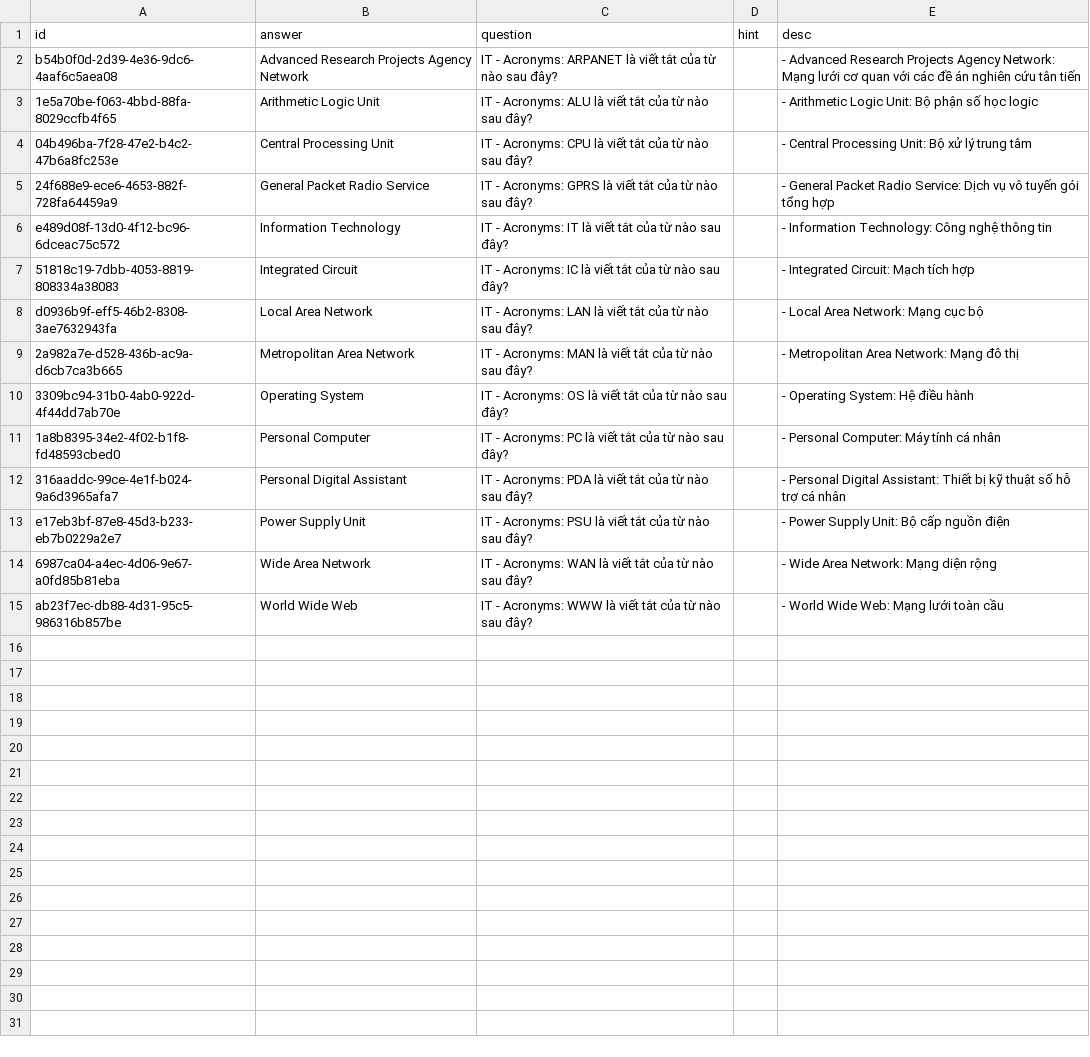
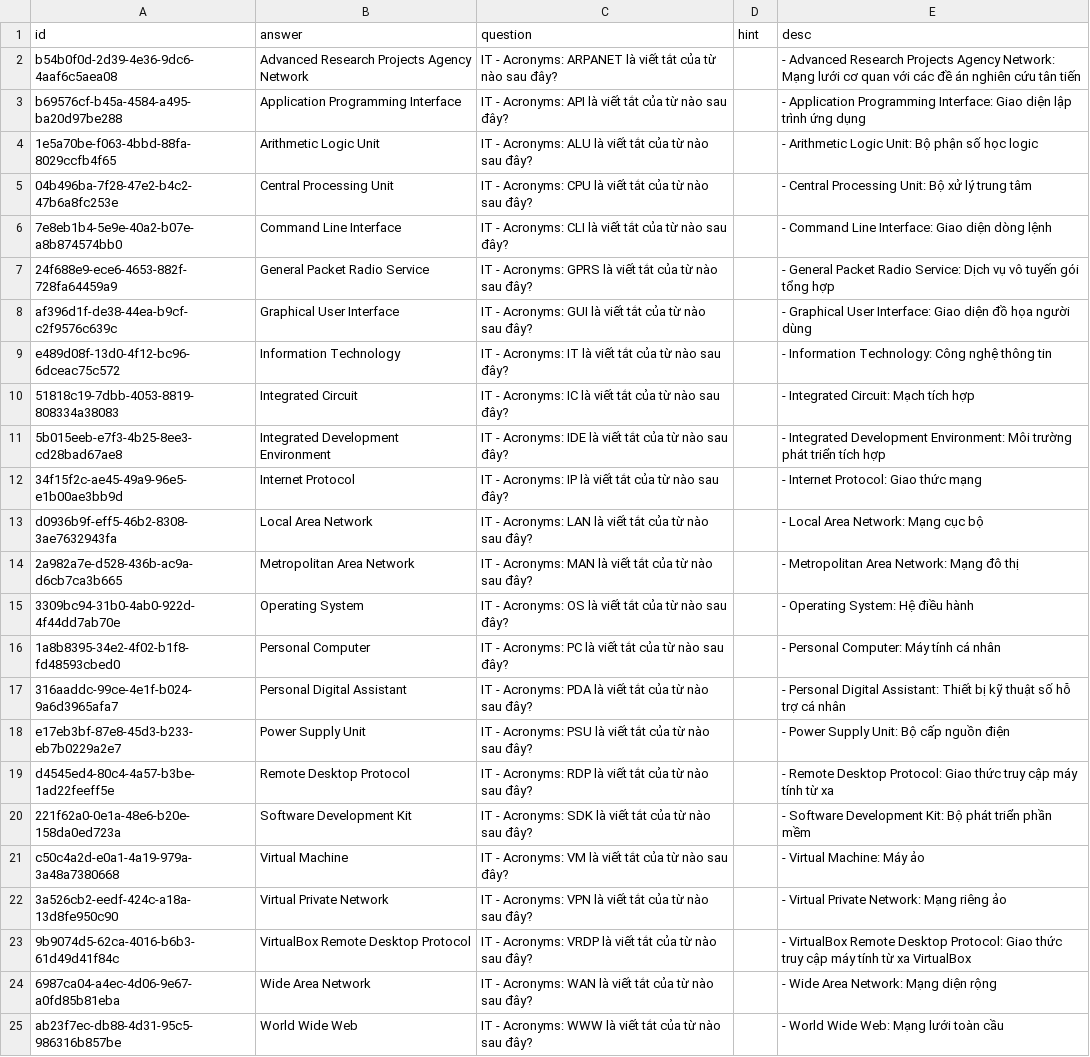
Before and after one commit to a7612/flashcard-resN, a CSV file: data/questions/vi - it - acronyms.csv, drawn as a sheet.

```diff
--- a/data/questions/vi - it - acronyms.csv
+++ b/data/questions/vi - it - acronyms.csv
@@ -2,7 +2,12 @@
 b54b0f0d-2d39-4e36-9dc6-4aaf6c5aea08,Advanced Research Projects Agency Network,IT - Acronyms: ARPANET là viết tắt của từ nào sau đây?,,- Advanced Research Projects Agency Network: Mạng lưới cơ quan với các đề án nghiên cứu tân tiến
+b69576cf-b45a-4584-a495-ba20d97be288,Application Programming Interface,IT - Acronyms: API là viết tắt của từ nào sau đây?,,- Application Programming Interface: Giao diện lập trình ứng dụng
 1e5a70be-f063-4bbd-88fa-8029ccfb4f65,Arithmetic Logic Unit,IT - Acronyms: ALU là viết tắt của từ nào sau đây?,,- Arithmetic Logic Unit: Bộ phận số học logic
 04b496ba-7f28-47e2-b4c2-47b6a8fc253e,Central Processing Unit,IT - Acronyms: CPU là viết tắt của từ nào sau đây?,,- Central Processing Unit: Bộ xử lý trung tâm
+7e8eb1b4-5e9e-40a2-b07e-a8b874574bb0,Command Line Interface,IT - Acronyms: CLI là viết tắt của từ nào sau đây?,,- Command Line Interface: Giao diện dòng lệnh
 24f688e9-ece6-4653-882f-728fa64459a9,General Packet Radio Service,IT - Acronyms: GPRS là viết tắt của từ nào sau đây?,,- General Packet Radio Service: Dịch vụ vô tuyến gói tổng hợp
+af396d1f-de38-44ea-b9cf-c2f9576c639c,Graphical User Interface,IT - Acronyms: GUI là viết tắt của từ nào sau đây?,,- Graphical User Interface: Giao diện đồ họa người dùng
 e489d08f-13d0-4f12-bc96-6dceac75c572,Information Technology,IT - Acronyms: IT là viết tắt của từ nào sau đây?,,- Information Technology: Công nghệ thông tin
 51818c19-7dbb-4053-8819-808334a38083,Integrated Circuit,IT - Acronyms: IC là viết tắt của từ nào sau đây?,,- Integrated Circuit: Mạch tích hợp
+5b015eeb-e7f3-4b25-8ee3-cd28bad67ae8,Integrated Development Environment,IT - Acronyms: IDE là viết tắt của từ nào sau đây?,,- Integrated Development Environment: Môi trường phát triển tích hợp
+34f15f2c-ae45-49a9-96e5-e1b00ae3bb9d,Internet Protocol,IT - Acronyms: IP là viết tắt của từ nào sau đây?,,- Internet Protocol: Giao thức mạng
 d0936b9f-eff5-46b2-8308-3ae7632943fa,Local Area Network,IT - Acronyms: LAN là viết tắt của từ nào sau đây?,,- Local Area Network: Mạng cục bộ
@@ -13,2 +18,7 @@ d0936b9f-eff5-46b2-8308-3ae7632943fa,Local Area Network,IT - Acronyms: LAN là v
 e17eb3bf-87e8-45d3-b233-eb7b0229a2e7,Power Supply Unit,IT - Acronyms: PSU là viết tắt của từ nào sau đây?,,- Power Supply Unit: Bộ cấp nguồn điện
+d4545ed4-80c4-4a57-b3be-1ad22feeff5e,Remote Desktop Protocol,IT - Acronyms: RDP là viết tắt của từ nào sau đây?,,- Remote Desktop Protocol: Giao thức truy cập máy tính từ xa
+221f62a0-0e1a-48e6-b20e-158da0ed723a,Software Development Kit,IT - Acronyms: SDK là viết tắt của từ nào sau đây?,,- Software Development Kit: Bộ phát triển phần mềm
+c50c4a2d-e0a1-4a19-979a-3a48a7380668,Virtual Machine,IT - Acronyms: VM là viết tắt của từ nào sau đây?,,- Virtual Machine: Máy ảo
+3a526cb2-eedf-424c-a18a-13d8fe950c90,Virtual Private Network,IT - Acronyms: VPN là viết tắt của từ nào sau đây?,,- Virtual Private Network: Mạng riêng ảo
+9b9074d5-62ca-4016-b6b3-61d49d41f84c,VirtualBox Remote Desktop Protocol,IT - Acronyms: VRDP là viết tắt của từ nào sau đây?,,- VirtualBox Remote Desktop Protocol: Giao thức truy cập máy tính từ xa VirtualBox
 6987ca04-a4ec-4d06-9e67-a0fd85b81eba,Wide Area Network,IT - Acronyms: WAN là viết tắt của từ nào sau đây?,,- Wide Area Network: Mạng diện rộng
```
Also changed, not shown: data/questions/vi - football - world cup - 2026 - score.csv, data/questions/vi - football - world cup - 2026 - scorer.csv.
